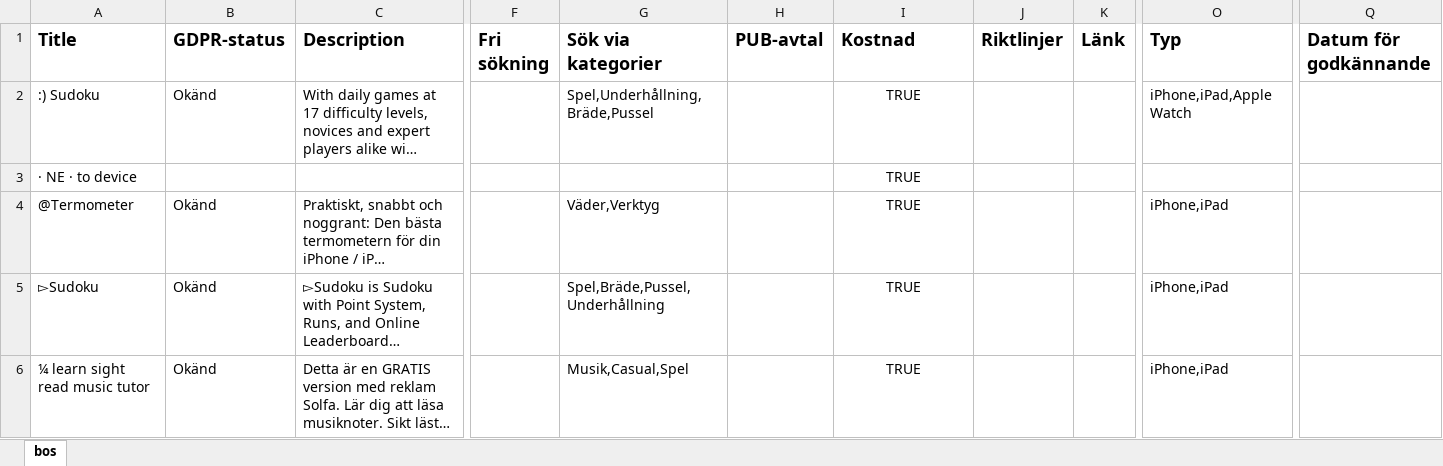
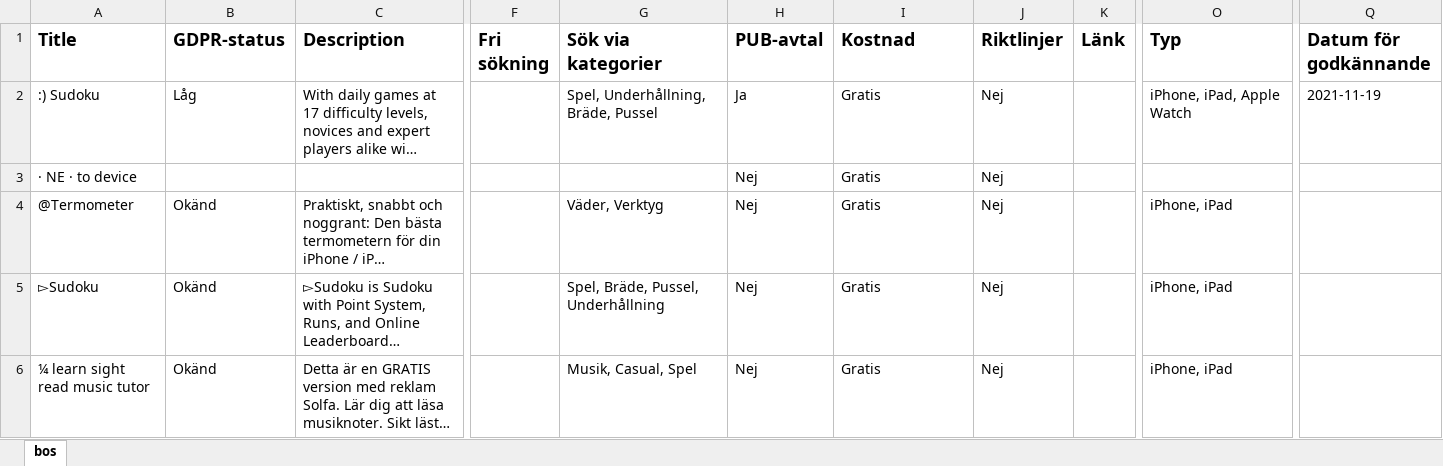
Before and after one commit to pamoman/mss-api, an Excel workbook: public/apps/bos/excel/apps.xlsx, sheet bos, drawn as a sheet; only a part is shown, gaps mark what is left out; long unchanged cells end in …; values as stored, in another font and other column widths than the file's, no borders; the diff names each change by its address in the sheet, - before the commit and + after, or states it on an @@ line.

Commit message:
Excel part 2

```diff
--- a/public/apps/bos/excel/apps.xlsx (sheet bos)
+++ b/public/apps/bos/excel/apps.xlsx (sheet bos)
-B2 (GDPR-status): Okänd
+B2 (GDPR-status): Låg
-G2 (Sök via kategorier): Spel,Underhållning,Bräde,Pussel
+G2 (Sök via kategorier): Spel, Underhållning, Bräde, Pussel
-H2 (PUB-avtal): (empty)
+H2 (PUB-avtal): Ja
-I2:I6 (Kostnad): TRUE
+I2:I6 (Kostnad): Gratis
-I2:I6 alignment: center
+I2:I6 alignment: left
-J2:J6 (Riktlinjer): (empty)
+J2:J6 (Riktlinjer): Nej
-O2 (Typ): iPhone,iPad,Apple Watch
+O2 (Typ): iPhone, iPad, Apple Watch
-Q2 (Datum för godkännande): (empty)
+Q2 (Datum för godkännande): 2021-11-19
-H3:H6 (PUB-avtal): (empty)
+H3:H6 (PUB-avtal): Nej
-G4 (Sök via kategorier): Väder,Verktyg
+G4 (Sök via kategorier): Väder, Verktyg
-O4:O6 (Typ): iPhone,iPad
+O4:O6 (Typ): iPhone, iPad
-G5 (Sök via kategorier): Spel,Bräde,Pussel,Underhållning
+G5 (Sök via kategorier): Spel, Bräde, Pussel, Underhållning
-G6 (Sök via kategorier): Musik,Casual,Spel
+G6 (Sök via kategorier): Musik, Casual, Spel
```
Also changed, not shown: 8 other files.
